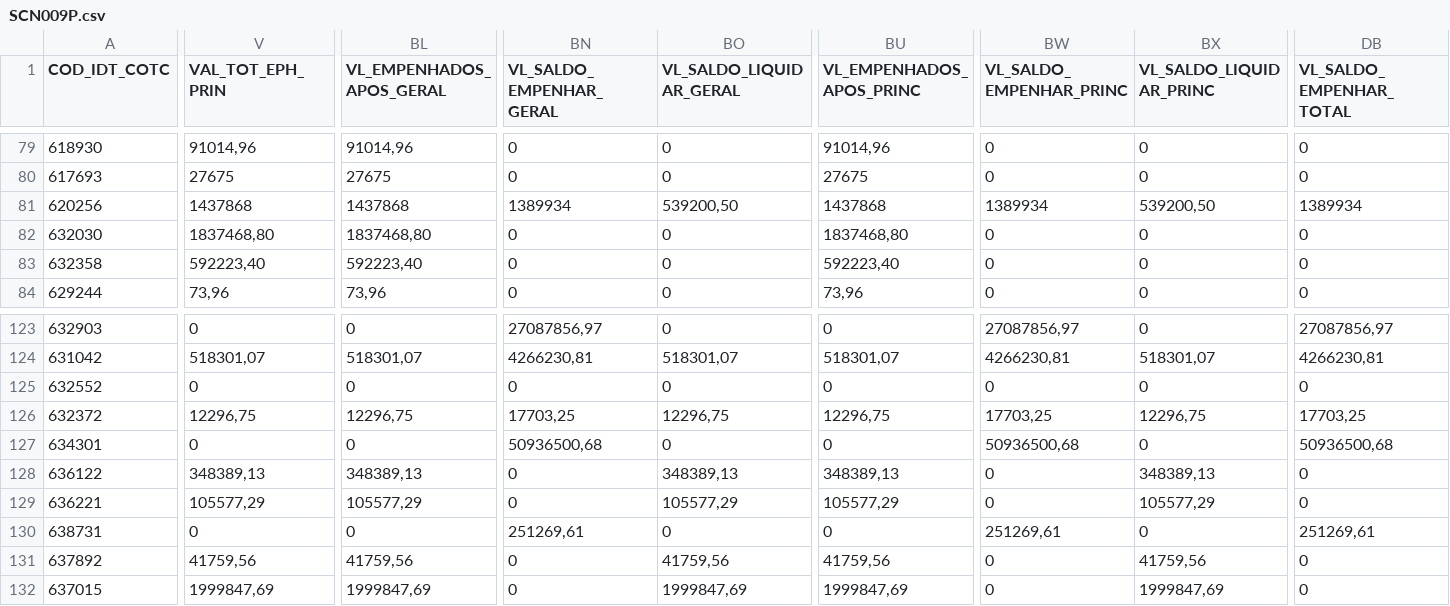
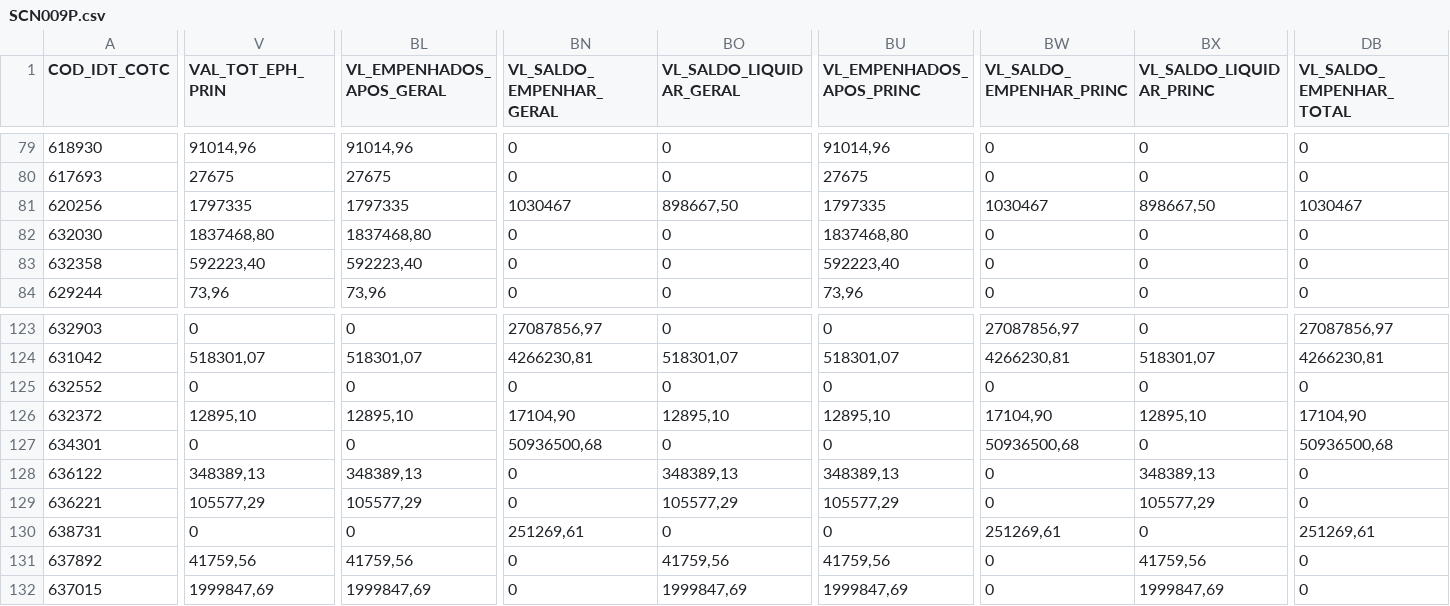
Before and after one commit to siurbinformatica/siurb-vigencia-sof, a CSV file: archives/SCN009P.csv, drawn as a sheet; only a part is shown, gaps mark what is left out; the diff names each change by its address in the sheet, - before the commit and + after, or states it on an @@ line.

Commit message:
subindo manualmente o excel

```diff
--- a/archives/SCN009P.csv
+++ b/archives/SCN009P.csv
-V81 (VAL_TOT_EPH_PRIN): 1437868
+V81 (VAL_TOT_EPH_PRIN): 1797335
-BL81 (VL_EMPENHADOS_APOS_GERAL): 1437868
+BL81 (VL_EMPENHADOS_APOS_GERAL): 1797335
-BN81 (VL_SALDO_EMPENHAR_GERAL): 1389934
+BN81 (VL_SALDO_EMPENHAR_GERAL): 1030467
-BO81 (VL_SALDO_LIQUIDAR_GERAL): 539200,50
+BO81 (VL_SALDO_LIQUIDAR_GERAL): 898667,50
-BU81 (VL_EMPENHADOS_APOS_PRINC): 1437868
+BU81 (VL_EMPENHADOS_APOS_PRINC): 1797335
-BW81 (VL_SALDO_EMPENHAR_PRINC): 1389934
+BW81 (VL_SALDO_EMPENHAR_PRINC): 1030467
-BX81 (VL_SALDO_LIQUIDAR_PRINC): 539200,50
+BX81 (VL_SALDO_LIQUIDAR_PRINC): 898667,50
-DB81 (VL_SALDO_EMPENHAR_TOTAL): 1389934
+DB81 (VL_SALDO_EMPENHAR_TOTAL): 1030467
-V126 (VAL_TOT_EPH_PRIN): 12296,75
+V126 (VAL_TOT_EPH_PRIN): 12895,10
-BL126 (VL_EMPENHADOS_APOS_GERAL): 12296,75
+BL126 (VL_EMPENHADOS_APOS_GERAL): 12895,10
-BN126 (VL_SALDO_EMPENHAR_GERAL): 17703,25
+BN126 (VL_SALDO_EMPENHAR_GERAL): 17104,90
-BO126 (VL_SALDO_LIQUIDAR_GERAL): 12296,75
+BO126 (VL_SALDO_LIQUIDAR_GERAL): 12895,10
-BU126 (VL_EMPENHADOS_APOS_PRINC): 12296,75
+BU126 (VL_EMPENHADOS_APOS_PRINC): 12895,10
-BW126 (VL_SALDO_EMPENHAR_PRINC): 17703,25
+BW126 (VL_SALDO_EMPENHAR_PRINC): 17104,90
-BX126 (VL_SALDO_LIQUIDAR_PRINC): 12296,75
+BX126 (VL_SALDO_LIQUIDAR_PRINC): 12895,10
-DB126 (VL_SALDO_EMPENHAR_TOTAL): 17703,25
+DB126 (VL_SALDO_EMPENHAR_TOTAL): 17104,90
```
